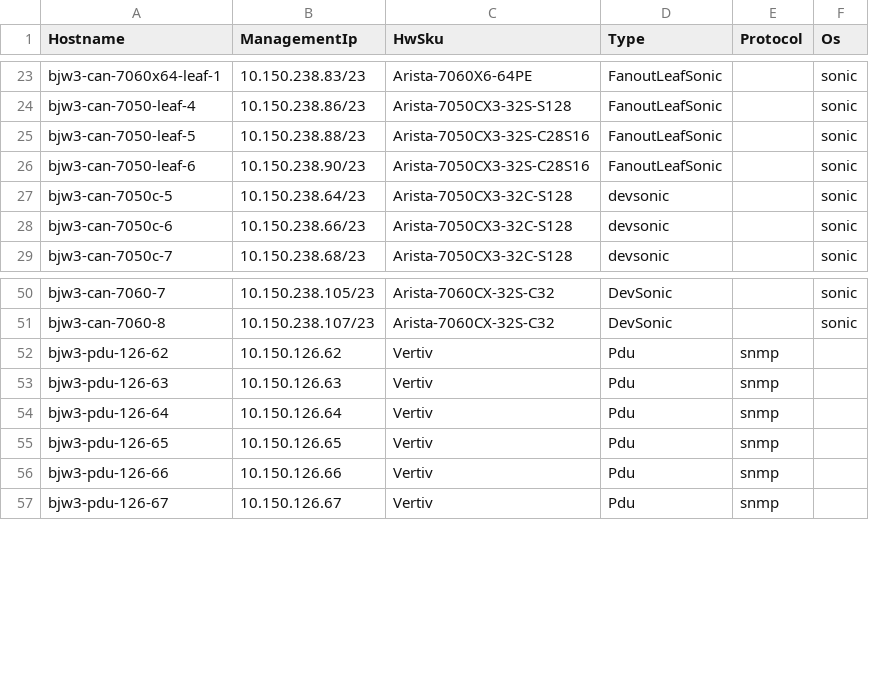
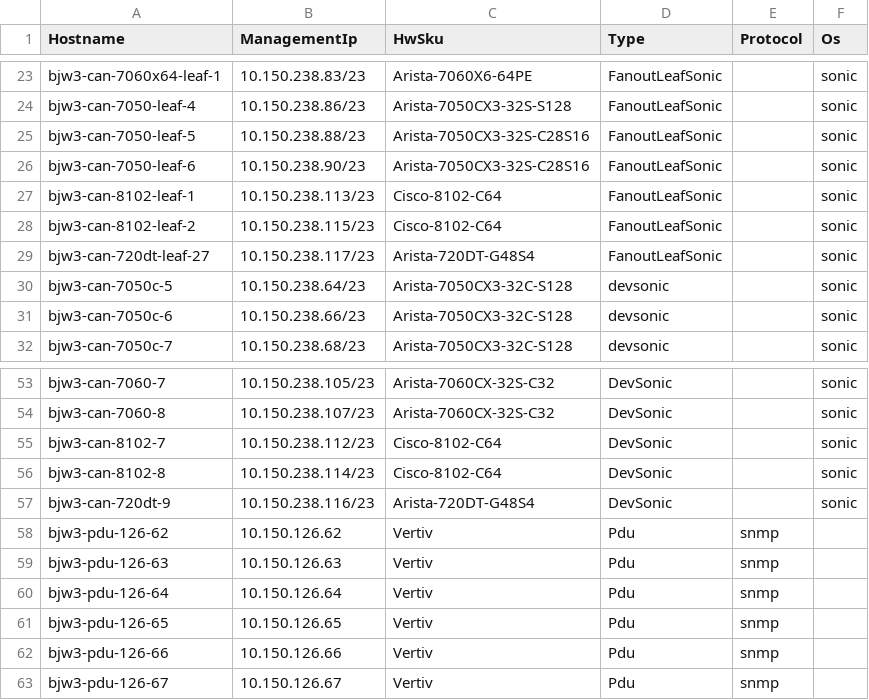
Before and after one commit to sakshamkhurana21/sonic-mgmt, a CSV file: ansible/files/sonic_bjw3_devices.csv, drawn as a sheet; only a part is shown, gaps mark what is left out; the diff names each change by its address in the sheet, - before the commit and + after, or states it on an @@ line.

```diff
--- a/ansible/files/sonic_bjw3_devices.csv
+++ b/ansible/files/sonic_bjw3_devices.csv
+row 27: bjw3-can-8102-leaf-1 | 10.150.238.113/23 | Cisco-8102-C64 | FanoutLeafSonic |  | sonic
+row 28: bjw3-can-8102-leaf-2 | 10.150.238.115/23 | Cisco-8102-C64 | FanoutLeafSonic |  | sonic
+row 29: bjw3-can-720dt-leaf-27 | 10.150.238.117/23 | Arista-720DT-G48S4 | FanoutLeafSonic |  | sonic
+row 55: bjw3-can-8102-7 | 10.150.238.112/23 | Cisco-8102-C64 | DevSonic |  | sonic
+row 56: bjw3-can-8102-8 | 10.150.238.114/23 | Cisco-8102-C64 | DevSonic |  | sonic
+row 57: bjw3-can-720dt-9 | 10.150.238.116/23 | Arista-720DT-G48S4 | DevSonic |  | sonic
```
Also changed, not shown: ansible/files/sonic_bjw3_console_links.csv, 7 other files.
